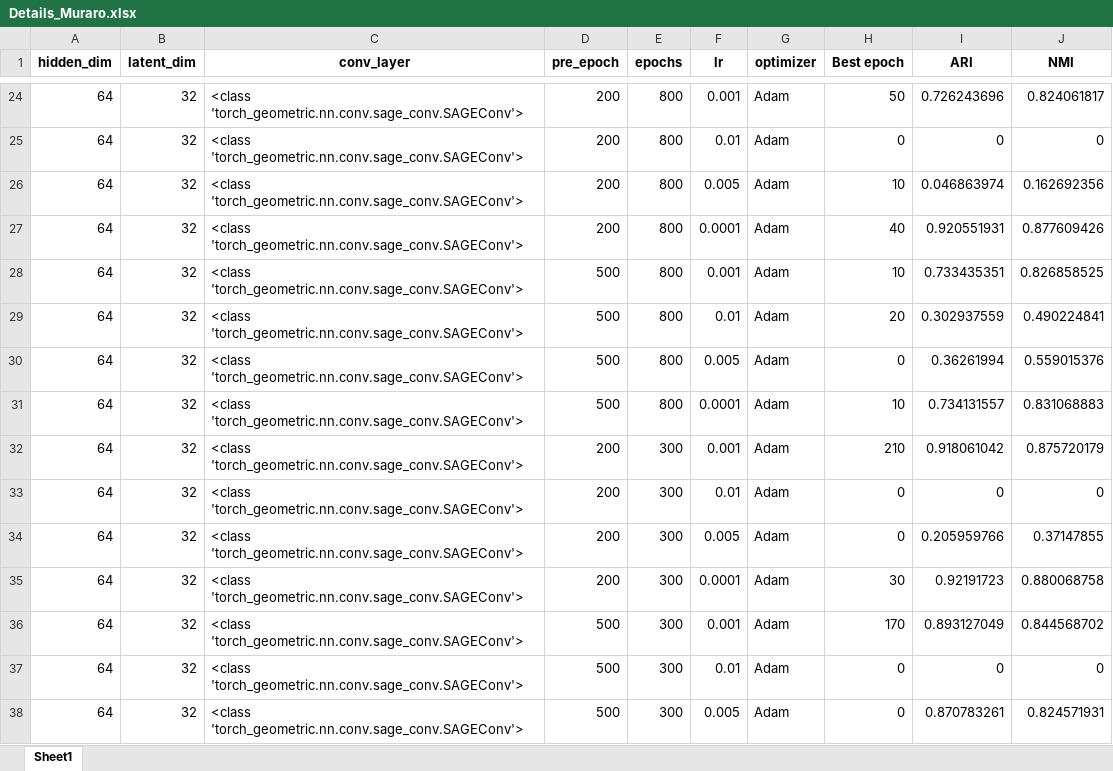
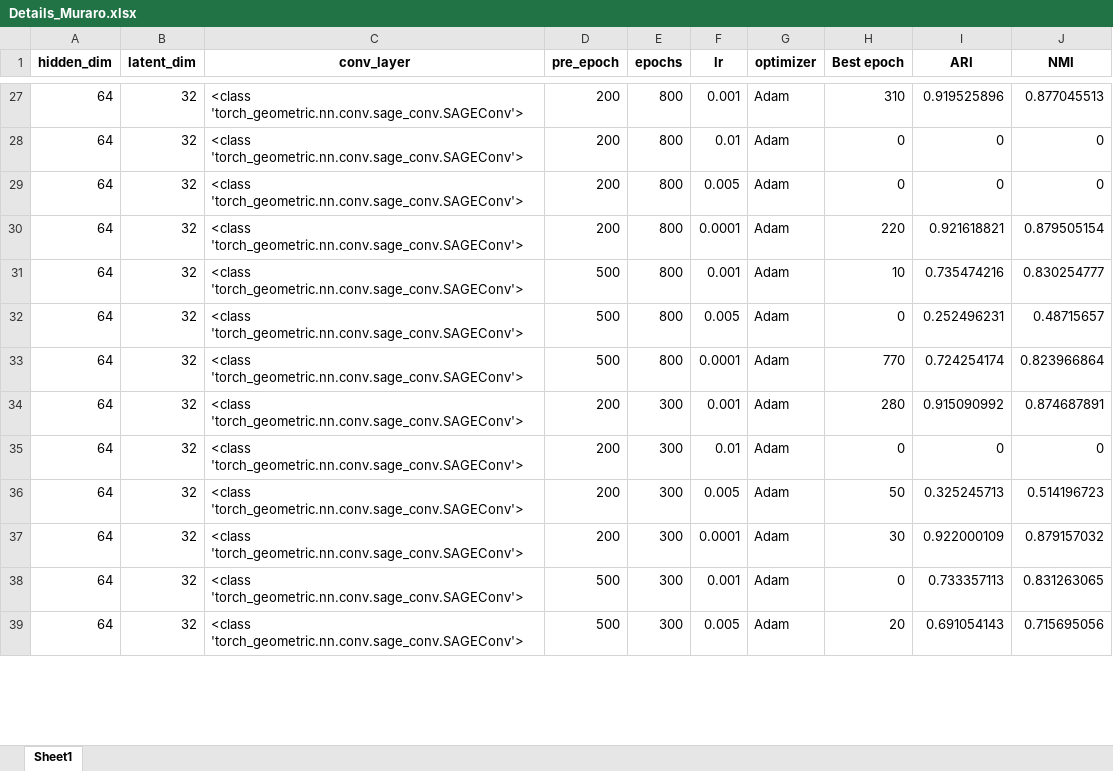
Before and after one commit to BeObm/scCGNet, an Excel workbook: resultsHPC/Details_Muraro.xlsx, sheet Sheet1, drawn as a sheet; only a part is shown, gaps mark what is left out; values as stored, in another font and other column widths than the file's, no borders; removed rows and columns are numbered as before the commit, all else as after; the diff covers the shown part only; the diff names each change by its address in the sheet, - before the commit and + after, or states it on an @@ line.

```diff
--- a/resultsHPC/Details_Muraro.xlsx (sheet Sheet1)
+++ b/resultsHPC/Details_Muraro.xlsx (sheet Sheet1)
-H27 (Best epoch): 50
+H27 (Best epoch): 310
-I27 (ARI): 0.726243696
+I27 (ARI): 0.919525896
-J27 (NMI): 0.824061817
+J27 (NMI): 0.877045513
-H29 (Best epoch): 10
+H29 (Best epoch): 0
-I29 (ARI): 0.046863974
+I29 (ARI): 0
-J29 (NMI): 0.162692356
+J29 (NMI): 0
-H30 (Best epoch): 40
+H30 (Best epoch): 220
-I30 (ARI): 0.920551931
+I30 (ARI): 0.921618821
-J30 (NMI): 0.877609426
+J30 (NMI): 0.879505154
-I31 (ARI): 0.733435351
+I31 (ARI): 0.735474216
-J31 (NMI): 0.826858525
+J31 (NMI): 0.830254777
-row 29: 64 | 32 | <class 'torch_geometric.nn.conv.sage_conv.SAGEConv'> | 500 | 800 | 0.01 | Adam | 20 | 0.302937559 | 0.490224841
-I32 (ARI): 0.36261994
+I32 (ARI): 0.252496231
-J32 (NMI): 0.559015376
+J32 (NMI): 0.48715657
-H33 (Best epoch): 10
+H33 (Best epoch): 770
-I33 (ARI): 0.734131557
+I33 (ARI): 0.724254174
-J33 (NMI): 0.831068883
+J33 (NMI): 0.823966864
-H34 (Best epoch): 210
+H34 (Best epoch): 280
-I34 (ARI): 0.918061042
+I34 (ARI): 0.915090992
-J34 (NMI): 0.875720179
+J34 (NMI): 0.874687891
-H36 (Best epoch): 0
+H36 (Best epoch): 50
-I36 (ARI): 0.205959766
+I36 (ARI): 0.325245713
-J36 (NMI): 0.37147855
+J36 (NMI): 0.514196723
-I37 (ARI): 0.92191723
+I37 (ARI): 0.922000109
-J37 (NMI): 0.880068758
+J37 (NMI): 0.879157032
-H38 (Best epoch): 170
+H38 (Best epoch): 0
-I38 (ARI): 0.893127049
+I38 (ARI): 0.733357113
-J38 (NMI): 0.844568702
+J38 (NMI): 0.831263065
-row 37: 64 | 32 | <class 'torch_geometric.nn.conv.sage_conv.SAGEConv'> | 500 | 300 | 0.01 | Adam | 0 | 0 | 0
-H39 (Best epoch): 0
+H39 (Best epoch): 20
-I39 (ARI): 0.870783261
+I39 (ARI): 0.691054143
-J39 (NMI): 0.824571931
+J39 (NMI): 0.715695056
```
Also changed, not shown: 30 added rows, 30 removed rows and 1276 edited cells elsewhere in this sheet, resultsHPC/Details_Quake_10x_Bladder.xlsx, resultsHPC/Details_Quake_Smart-seq2_Diaphragm.xlsx, 23 other files.
